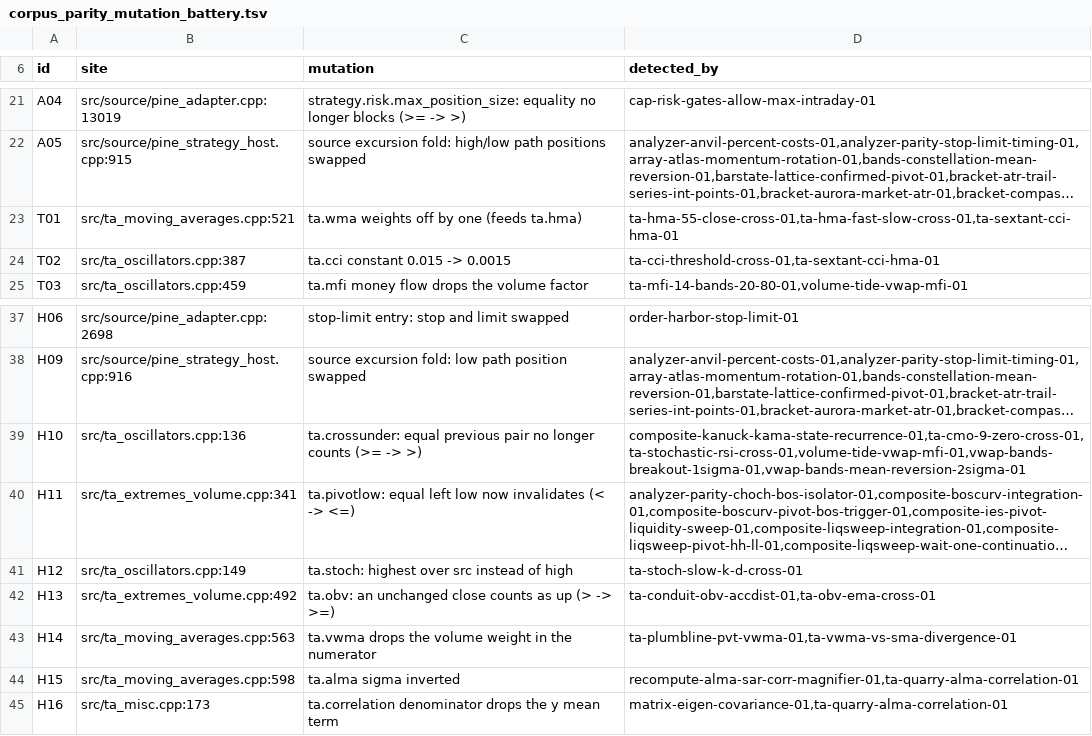
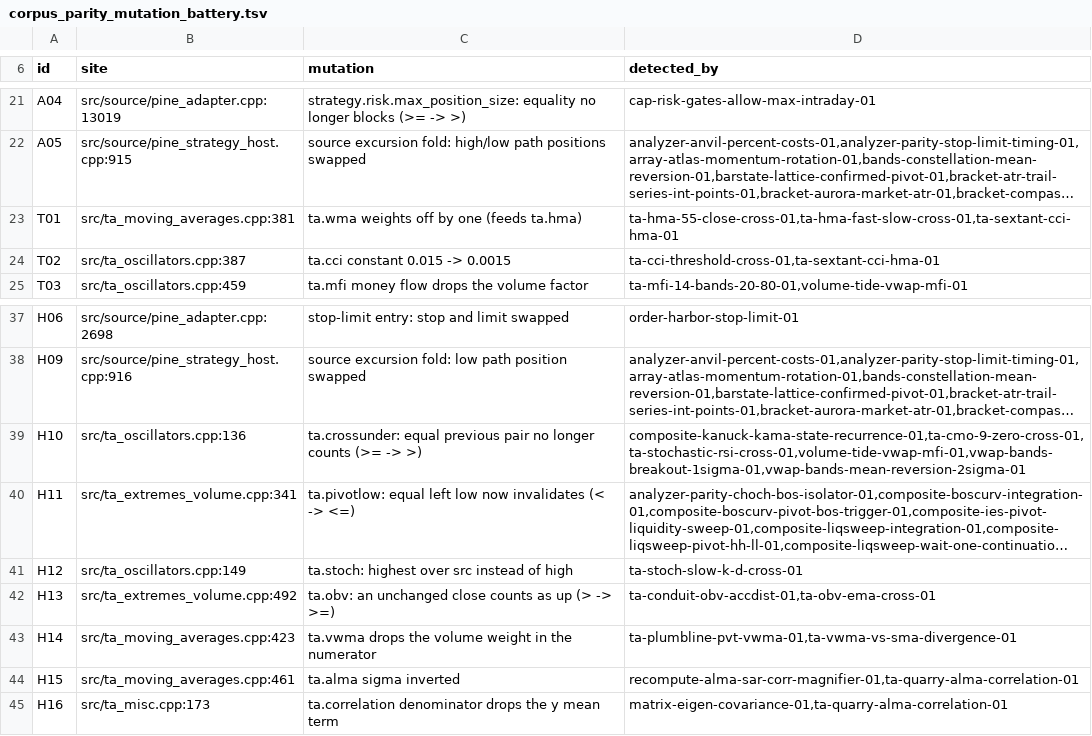
Before and after one commit to pineforge-4pass/pineforge-engine, a TSV file: scripts/corpus_parity_mutation_battery.tsv, drawn as a sheet; only a part is shown, gaps mark what is left out; long unchanged cells end in …; the diff names each change by its address in the sheet, - before the commit and + after, or states it on an @@ line.

```diff
--- a/scripts/corpus_parity_mutation_battery.tsv
+++ b/scripts/corpus_parity_mutation_battery.tsv
-B23 (site): src/ta_moving_averages.cpp:521
+B23 (site): src/ta_moving_averages.cpp:381
-B43 (site): src/ta_moving_averages.cpp:563
+B43 (site): src/ta_moving_averages.cpp:423
-B44 (site): src/ta_moving_averages.cpp:598
+B44 (site): src/ta_moving_averages.cpp:461
```
Also changed, not shown: 8 other files.
